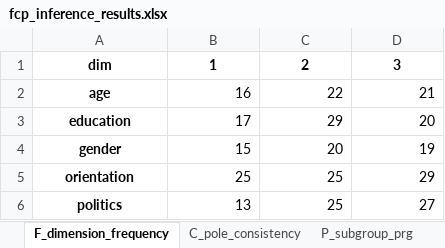
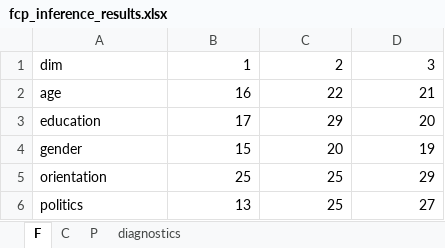
Before and after one commit to Swkratis210204/polartox, an Excel workbook: benchmarks/benchmark_results/fcp_inference_results.xlsx, sheet F, drawn as a sheet; values as stored, in another font and other column widths than the file's, no borders; the diff names each change by its address in the sheet, - before the commit and + after, or states it on an @@ line.

```diff
--- a/benchmarks/benchmark_results/fcp_inference_results.xlsx (sheet F)
+++ b/benchmarks/benchmark_results/fcp_inference_results.xlsx (sheet F)
-sheet tab: F_dimension_frequency
+sheet tab: F
-sheet tab: C_pole_consistency
+sheet tab: C
-sheet tab: P_subgroup_prg
+sheet tab: P
+sheet tab: diagnostics
-A1:D1 bold: on
+A1:D1 bold: off
-A1:A6 alignment: center
+A1:A6 alignment: left
-B1:D1 alignment: center
+B1:D1 alignment: right
-A2:A6 bold: on
+A2:A6 bold: off
```
Also changed, not shown: sheet C, sheet P, 13 other files.
